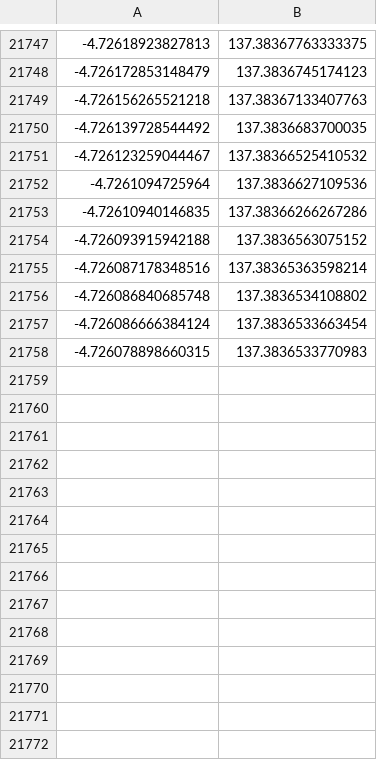
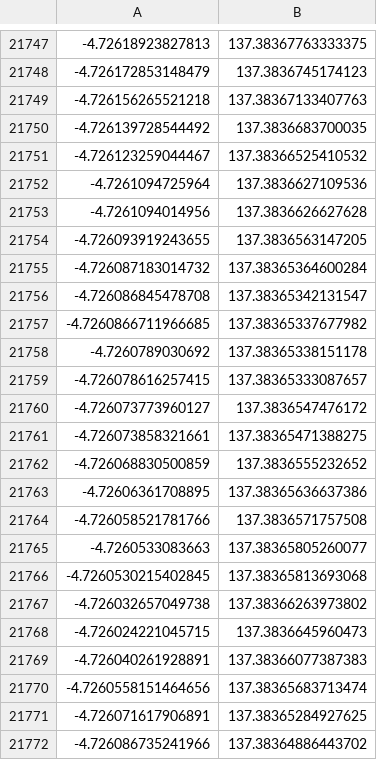
Before and after one commit to xor3r/nasa, a CSV file: data/locations.csv, drawn as a sheet; only a part is shown, gaps mark what is left out; the diff covers the shown part only.

Commit message:
Updated locations

```diff
--- a/data/locations.csv
+++ b/data/locations.csv
@@ -21752,7 +21752,21 @@
 -4.7261094725964,137.3836627109536
--4.72610940146835,137.38366266267286
--4.726093915942188,137.3836563075152
--4.726087178348516,137.38365363598214
--4.726086840685748,137.3836534108802
--4.726086666384124,137.3836533663454
--4.726078898660315,137.3836533770983
+-4.7261094014956,137.3836626627628
+-4.726093919243655,137.3836563147205
+-4.726087183014732,137.38365364600284
+-4.726086845478708,137.38365342131547
+-4.7260866711966685,137.38365337677982
+-4.7260789030692,137.38365338151178
+-4.726078616257415,137.38365333087657
+-4.726073773960127,137.3836547476172
+-4.726073858321661,137.38365471388275
+-4.726068830500859,137.3836555232652
+-4.72606361708895,137.38365636637386
+-4.726058521781766,137.3836571757508
+-4.7260533083663,137.38365805260077
+-4.7260530215402845,137.38365813693068
+-4.726032657049738,137.38366263973802
+-4.726024221045715,137.3836645960473
+-4.726040261928891,137.38366077387383
+-4.7260558151464656,137.38365683713474
+-4.726071617906891,137.38365284927625
+-4.726086735241966,137.38364886443702
```
Also changed, not shown: 15 added rows elsewhere in this file.
